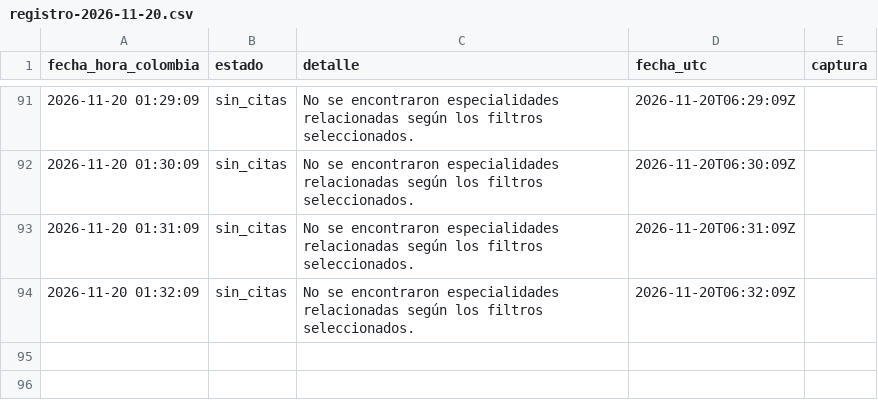
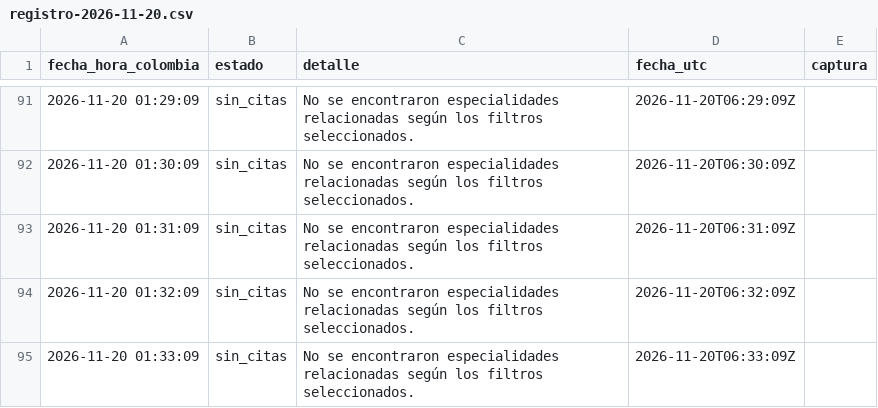
Before and after one commit to nataavila1407-maker/citas-dian, a CSV file: registro-2026-11-20.csv, drawn as a sheet; only a part is shown, gaps mark what is left out; the diff names each change by its address in the sheet, - before the commit and + after, or states it on an @@ line.

Commit message:
Consulta 2026-11-20 01:33:53: sin_citas

```diff
--- a/registro-2026-11-20.csv
+++ b/registro-2026-11-20.csv
+row 95: 2026-11-20 01:33:09 | sin_citas | No se encontraron especialidades relacionadas según los filtros seleccionados. | 2026-11-20T06:33:09Z
```
